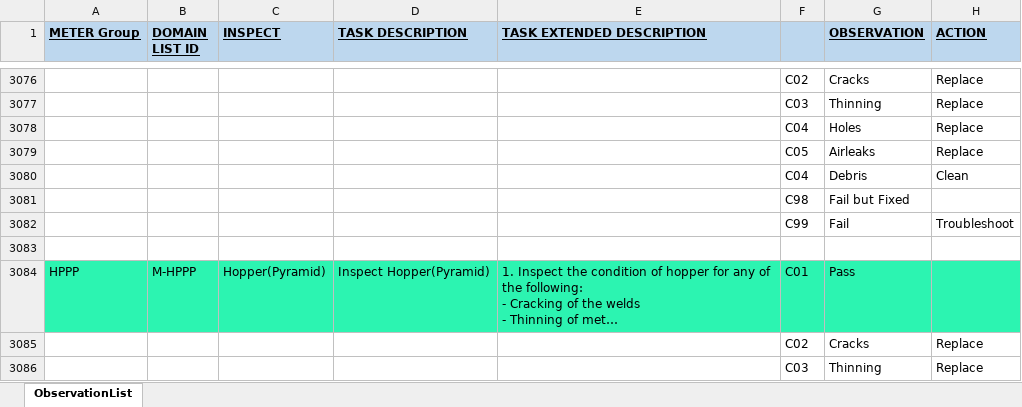
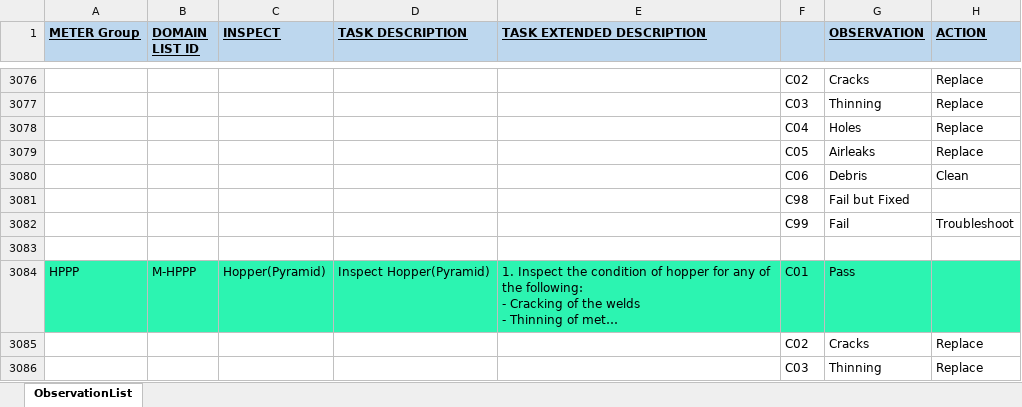
Before and after one commit to jonathanmajh/iko_reliability, an Excel workbook: lib/admin/observationList.xlsx, sheet ObservationList, drawn as a sheet; only a part is shown, gaps mark what is left out; long unchanged cells end in …; values as stored, in another font and other column widths than the file's, no borders; charts and pictures and conditional formats not drawn; the diff names each change by its address in the sheet, - before the commit and + after, or states it on an @@ line.

Commit message:
load observation using drift

```diff
--- a/lib/admin/observationList.xlsx (sheet ObservationList)
+++ b/lib/admin/observationList.xlsx (sheet ObservationList)
-F3080: C04
+F3080: C06
```
Also changed, not shown: charts or pictures, 4 other files.
